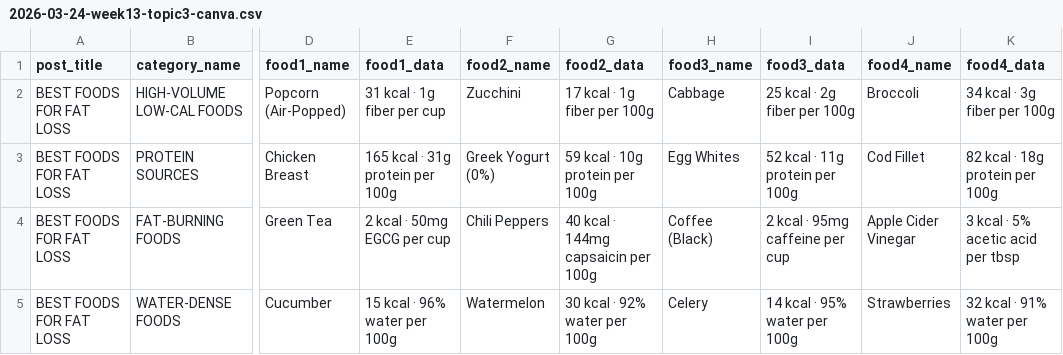
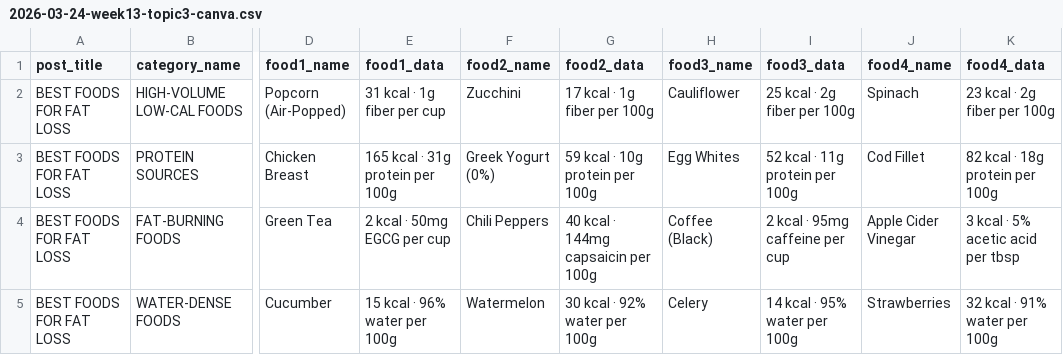
Before and after one commit to healtho-app/healtho, a CSV file: automation/output/2026-03-24-week13-topic3-canva.csv, drawn as a sheet; only a part is shown, gaps mark what is left out; the diff names each change by its address in the sheet, - before the commit and + after, or states it on an @@ line.

```diff
--- a/automation/output/2026-03-24-week13-topic3-canva.csv
+++ b/automation/output/2026-03-24-week13-topic3-canva.csv
-H2 (food3_name): Cabbage
+H2 (food3_name): Cauliflower
-J2 (food4_name): Broccoli
+J2 (food4_name): Spinach
-K2 (food4_data): 34 kcal · 3g fiber per 100g
+K2 (food4_data): 23 kcal · 2g fiber per 100g
```
Also changed, not shown: automation/output/canva-bulk-create.csv, 4 other files.
